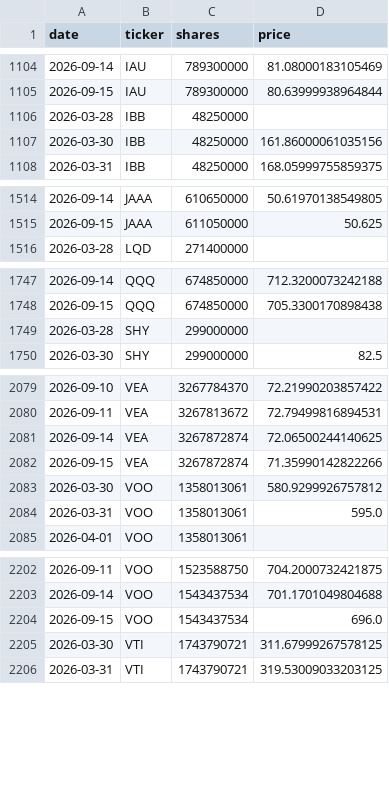
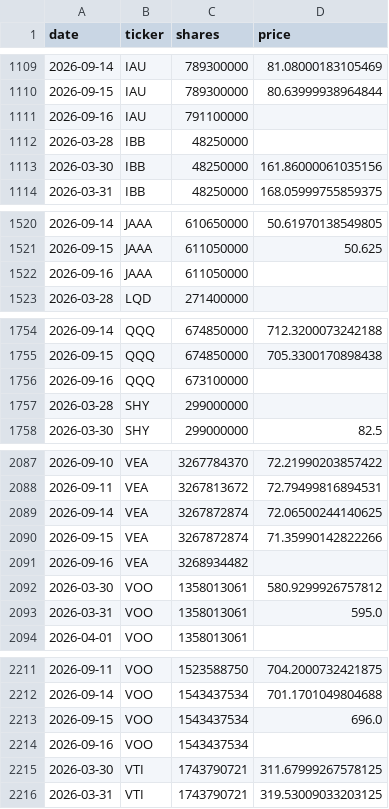
Before and after one commit to isaergun/etf-flows-data, a CSV file: data/etf_shares.csv, drawn as a sheet; only a part is shown, gaps mark what is left out; the diff covers the shown part only; the diff names each change by its address in the sheet, - before the commit and + after, or states it on an @@ line.

```diff
--- a/data/etf_shares.csv
+++ b/data/etf_shares.csv
+row 1111: 2026-09-16 | IAU | 791100000
+row 1522: 2026-09-16 | JAAA | 611050000
+row 1756: 2026-09-16 | QQQ | 673100000
+row 2091: 2026-09-16 | VEA | 3268934482
+row 2214: 2026-09-16 | VOO | 1543437534
```
Also changed, not shown: 7 added rows and 1 edited cell elsewhere in this file, data/etf_aum.csv, data/etf_flows.csv.
